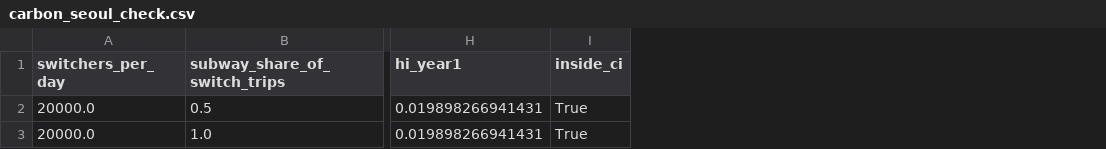
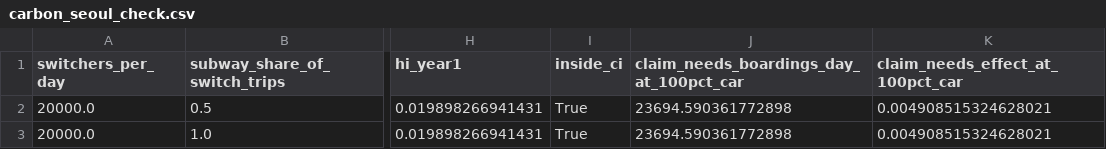
Before and after one commit to lethargic21/climate-card-boundary, a CSV file: outputs/tables/carbon_seoul_check.csv, drawn as a sheet; only a part is shown, gaps mark what is left out; the diff names each change by its address in the sheet, - before the commit and + after, or states it on an @@ line.

```diff
--- a/outputs/tables/carbon_seoul_check.csv
+++ b/outputs/tables/carbon_seoul_check.csv
+column J, rows 1-3: claim_needs_boardings_day_at_100pct_car | 23694.590361772898 | 23694.590361772898
+column K (claim_needs_effect_at_100pct_car), rows 2-3: 0.004908515324628021 | 0.004908515324628021
```
Also changed, not shown: data/reference/emission_factors.csv, outputs/tables/carbon_boundary.csv, 16 other files.
